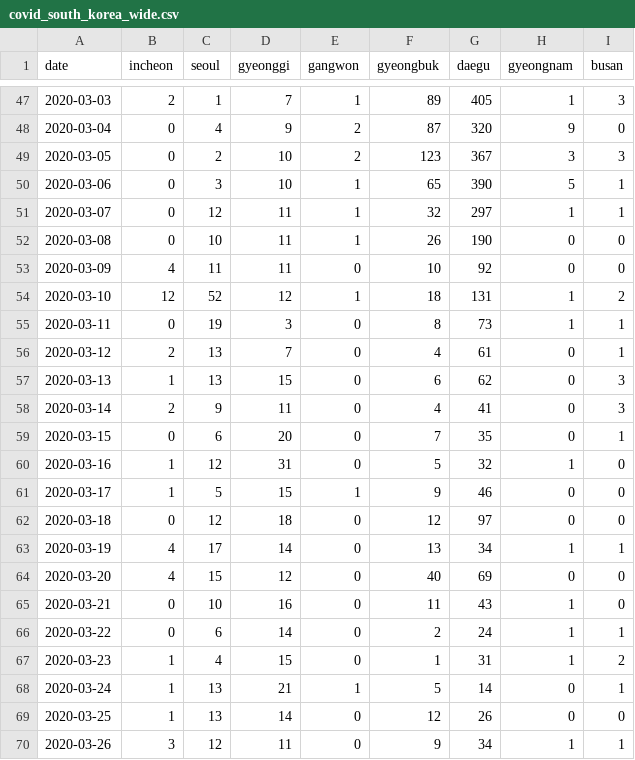
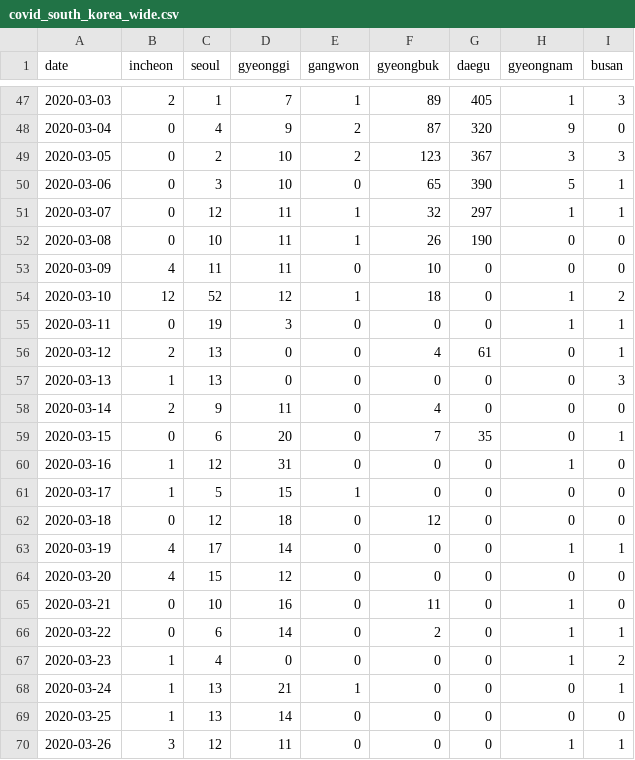
Before and after one commit to RamiKrispin/coronavirus-csv, a CSV file: south_korea/covid_south_korea_wide.csv, drawn as a sheet; only a part is shown, gaps mark what is left out; the diff covers the shown part only; the diff names each change by its address in the sheet, - before the commit and + after, or states it on an @@ line.

```diff
--- a/south_korea/covid_south_korea_wide.csv
+++ b/south_korea/covid_south_korea_wide.csv
-E50 (gangwon): 1
+E50 (gangwon): 0
-G53 (daegu): 92
+G53 (daegu): 0
-G54 (daegu): 131
+G54 (daegu): 0
-F55 (gyeongbuk): 8
+F55 (gyeongbuk): 0
-G55 (daegu): 73
+G55 (daegu): 0
-D56 (gyeonggi): 7
+D56 (gyeonggi): 0
-D57 (gyeonggi): 15
+D57 (gyeonggi): 0
-F57 (gyeongbuk): 6
+F57 (gyeongbuk): 0
-G57 (daegu): 62
+G57 (daegu): 0
-G58 (daegu): 41
+G58 (daegu): 0
-I58 (busan): 3
+I58 (busan): 0
-F60 (gyeongbuk): 5
+F60 (gyeongbuk): 0
-G60 (daegu): 32
+G60 (daegu): 0
-F61 (gyeongbuk): 9
+F61 (gyeongbuk): 0
-G61 (daegu): 46
+G61 (daegu): 0
-G62 (daegu): 97
+G62 (daegu): 0
-F63 (gyeongbuk): 13
+F63 (gyeongbuk): 0
-G63 (daegu): 34
+G63 (daegu): 0
-F64 (gyeongbuk): 40
+F64 (gyeongbuk): 0
-G64 (daegu): 69
+G64 (daegu): 0
-G65 (daegu): 43
+G65 (daegu): 0
-G66 (daegu): 24
+G66 (daegu): 0
-D67 (gyeonggi): 15
+D67 (gyeonggi): 0
-F67 (gyeongbuk): 1
+F67 (gyeongbuk): 0
-G67 (daegu): 31
+G67 (daegu): 0
-F68 (gyeongbuk): 5
+F68 (gyeongbuk): 0
-G68 (daegu): 14
+G68 (daegu): 0
-F69 (gyeongbuk): 12
+F69 (gyeongbuk): 0
-G69 (daegu): 26
+G69 (daegu): 0
-F70 (gyeongbuk): 9
+F70 (gyeongbuk): 0
-G70 (daegu): 34
+G70 (daegu): 0
```
Also changed, not shown: 3 added rows and 41 edited cells elsewhere in this file, south_korea/covid_south_korea_long.csv, 2 other files.
